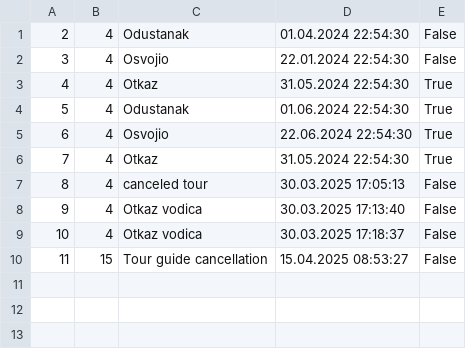
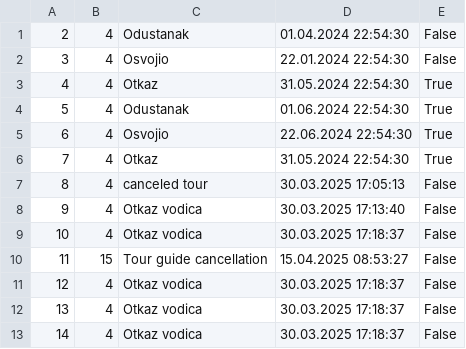
Before and after one commit to marija-djurdjevic/Booking, a CSV file: Resources/Data/vouchers.csv, drawn as a sheet; the diff names each change by its address in the sheet, - before the commit and + after, or states it on an @@ line.

```diff
--- a/Resources/Data/vouchers.csv
+++ b/Resources/Data/vouchers.csv
+row 11: 12 | 4 | Otkaz vodica | 30.03.2025 17:18:37 | False
+row 12: 13 | 4 | Otkaz vodica | 30.03.2025 17:18:37 | False
+row 13: 14 | 4 | Otkaz vodica | 30.03.2025 17:18:37 | False
```
Also changed, not shown: Resources/Data/tourRequest.csv, 40 other files.
